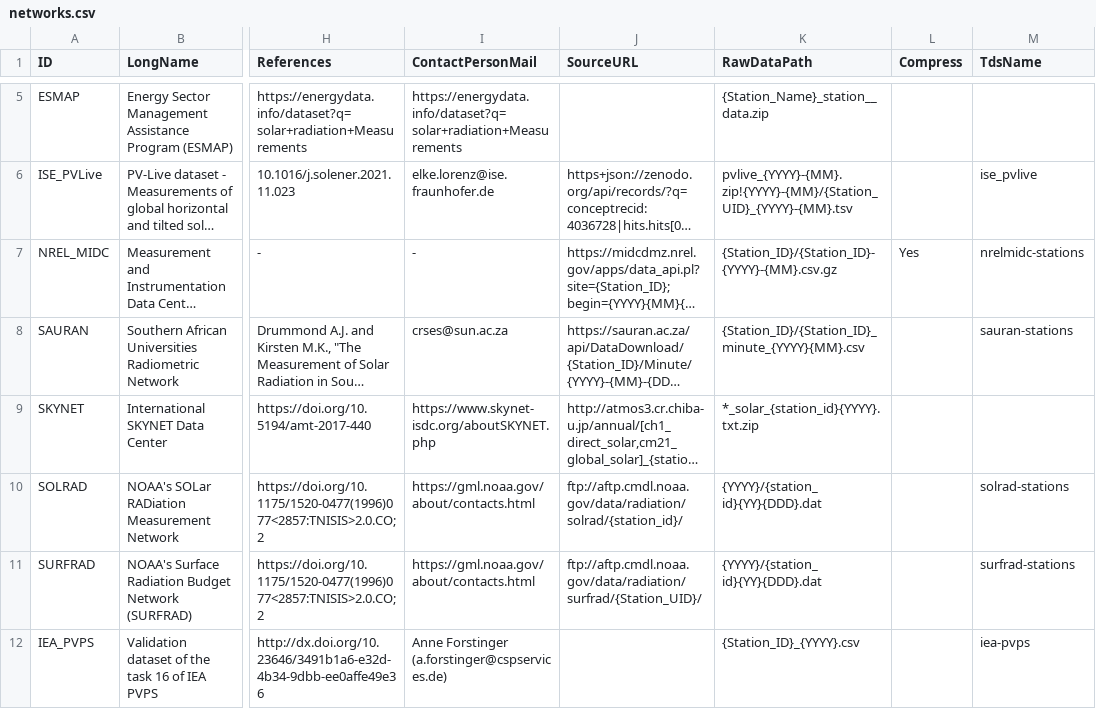
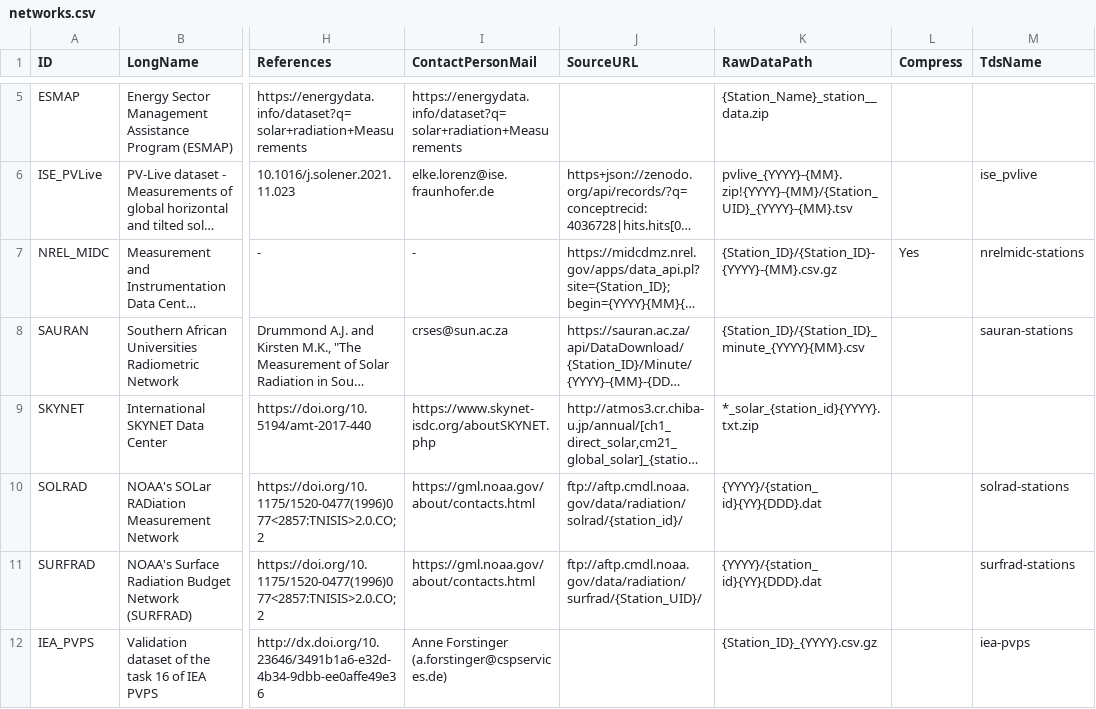
Before and after one commit to jcumbicosr/libinsitu, a CSV file: libinsitu/res/networks.csv, drawn as a sheet; only a part is shown, gaps mark what is left out; long unchanged cells end in …; the diff names each change by its address in the sheet, - before the commit and + after, or states it on an @@ line.

```diff
--- a/libinsitu/res/networks.csv
+++ b/libinsitu/res/networks.csv
-K12 (RawDataPath): {Station_ID}_{YYYY}.csv
+K12 (RawDataPath): {Station_ID}_{YYYY}.csv.gz
```
Also changed, not shown: 2 other files.
